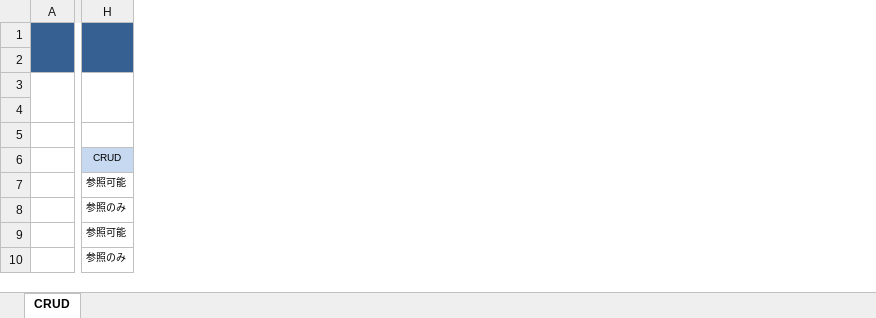
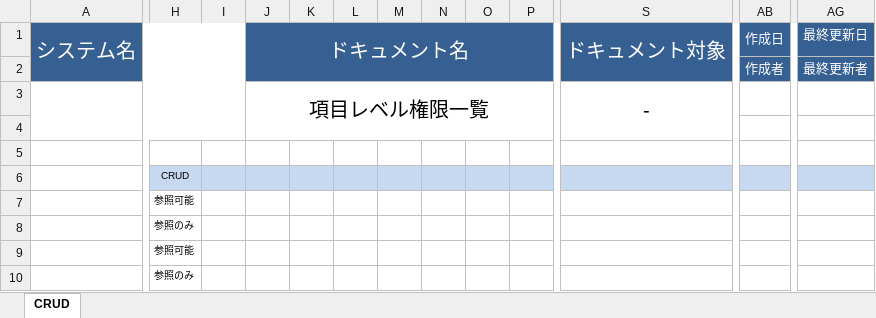
Before and after one commit to hnakto/SalesforceSpec, an Excel workbook: template/FieldPermission.xlsx, sheet CRUD, drawn as a sheet; only a part is shown, gaps mark what is left out; values as stored, in another font and other column widths than the file's, no borders; removed rows and columns are numbered as before the commit, all else as after; rows hold the shown columns only; the diff covers the shown part only; the diff names each change by its address in the sheet, - before the commit and + after, or states it on an @@ line.

```diff
--- a/template/FieldPermission.xlsx (sheet CRUD)
+++ b/template/FieldPermission.xlsx (sheet CRUD)
-column A, empty
+column A, row 1: システム名
+column I, empty
+column J, rows 1-3: ドキュメント名 |  | 項目レベル権限一覧
+column K, empty
+column L, empty
+column M, empty
+column N, empty
+column O, empty
+column P, empty
+column S, rows 1-3: ドキュメント対象 |  | -
+column AB, rows 1-2: 作成日 | 作成者
+column AG, rows 1-2: 最終更新日 | 最終更新者
-row 1: (empty)
+row 1: システム名 |  |  | ドキュメント名 |  |  |  |  |  |  | ドキュメント対象 | 作成日 | 最終更新日
-H1:H2 merged
-row 2: (empty)
+row 2:  |  |  |  |  |  |  |  |  |  |  | 作成者 | 最終更新者
-H3:H4 merged
-row 3: (empty)
+row 3:  |  |  | 項目レベル権限一覧 |  |  |  |  |  |  | -
```
Also changed, not shown: 14 added columns elsewhere in this sheet, template/CustomField.xlsx, template/ObjectPermission.xlsx, 2 other files.
